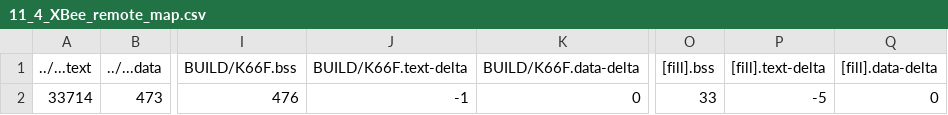
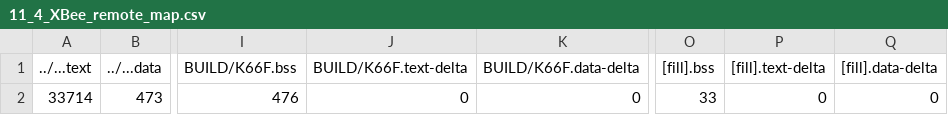
Before and after one commit to wutongtoby/mbed11, a CSV file: 11_4_XBee_remote/BUILD/K66F/GCC_ARM/11_4_XBee_remote_map.csv, drawn as a sheet; only a part is shown, gaps mark what is left out; the diff names each change by its address in the sheet, - before the commit and + after, or states it on an @@ line.

```diff
--- a/11_4_XBee_remote/BUILD/K66F/GCC_ARM/11_4_XBee_remote_map.csv
+++ b/11_4_XBee_remote/BUILD/K66F/GCC_ARM/11_4_XBee_remote_map.csv
-J2 (BUILD/K66F.text-delta): -1
+J2 (BUILD/K66F.text-delta): 0
-P2 ([fill].text-delta): -5
+P2 ([fill].text-delta): 0
```
Also changed, not shown: 37 other files.
